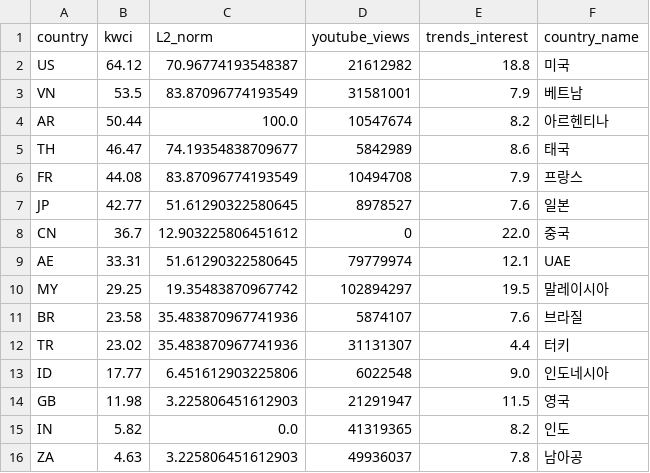
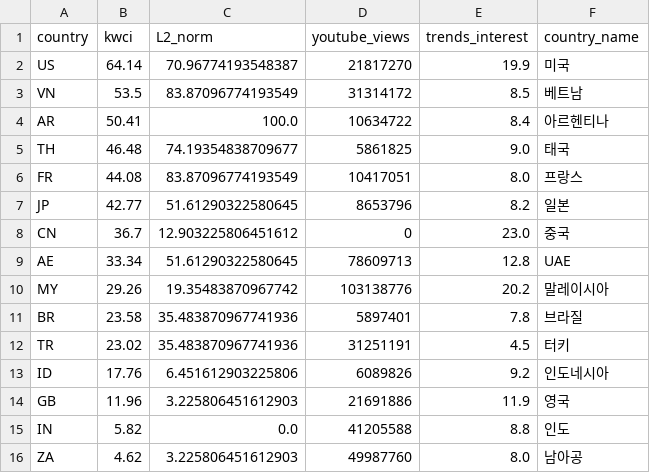
Before and after one commit to jason-j-kim/kwci-dashboard, a CSV file: data/output/2026-06-28_kwci_country.csv, drawn as a sheet.

```diff
--- a/data/output/2026-06-28_kwci_country.csv
+++ b/data/output/2026-06-28_kwci_country.csv
@@ -1,16 +1,16 @@
 country,kwci,L2_norm,youtube_views,trends_interest,country_name
-US,64.12,70.96774193548387,21612982,18.8,미국
-VN,53.5,83.87096774193549,31581001,7.9,베트남
-AR,50.44,100.0,10547674,8.2,아르헨티나
-TH,46.47,74.19354838709677,5842989,8.6,태국
-FR,44.08,83.87096774193549,10494708,7.9,프랑스
-JP,42.77,51.61290322580645,8978527,7.6,일본
-CN,36.7,12.903225806451612,0,22.0,중국
-AE,33.31,51.61290322580645,79779974,12.1,UAE
-MY,29.25,19.35483870967742,102894297,19.5,말레이시아
-BR,23.58,35.483870967741936,5874107,7.6,브라질
-TR,23.02,35.483870967741936,31131307,4.4,터키
-ID,17.77,6.451612903225806,6022548,9.0,인도네시아
-GB,11.98,3.225806451612903,21291947,11.5,영국
-IN,5.82,0.0,41319365,8.2,인도
-ZA,4.63,3.225806451612903,49936037,7.8,남아공
+US,64.14,70.96774193548387,21817270,19.9,미국
+VN,53.5,83.87096774193549,31314172,8.5,베트남
+AR,50.41,100.0,10634722,8.4,아르헨티나
+TH,46.48,74.19354838709677,5861825,9.0,태국
+FR,44.08,83.87096774193549,10417051,8.0,프랑스
+JP,42.77,51.61290322580645,8653796,8.2,일본
+CN,36.7,12.903225806451612,0,23.0,중국
+AE,33.34,51.61290322580645,78609713,12.8,UAE
+MY,29.26,19.35483870967742,103138776,20.2,말레이시아
+BR,23.58,35.483870967741936,5897401,7.8,브라질
+TR,23.02,35.483870967741936,31251191,4.5,터키
+ID,17.76,6.451612903225806,6089826,9.2,인도네시아
+GB,11.96,3.225806451612903,21691886,11.9,영국
+IN,5.82,0.0,41205588,8.8,인도
+ZA,4.62,3.225806451612903,49987760,8.0,남아공
```
Also changed, not shown: data/output/2026-06-28_kwci_domain.csv, data/output/2026-06-28_kwci_panel.csv, 9 other files.
